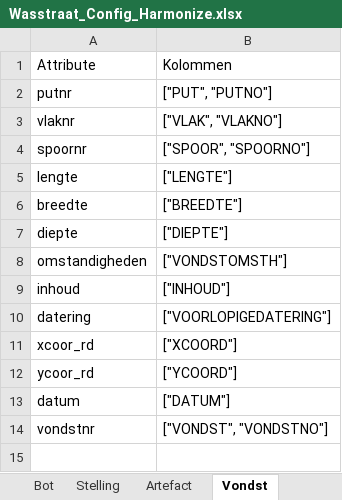
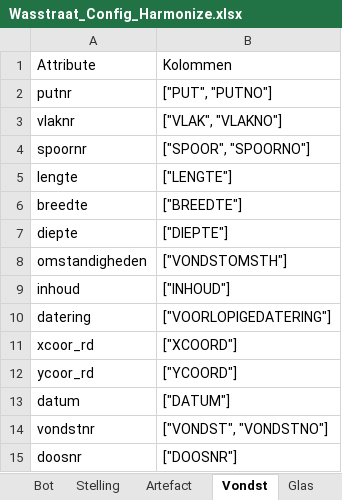
Before and after one commit to brienen/wasstraat_archeologische_data, an Excel workbook: data/wasstraat_config/Wasstraat_Config_Harmonize.xlsx, sheet Vondst, drawn as a sheet; values as stored, in another font and other column widths than the file's, no borders; the diff names each change by its address in the sheet, - before the commit and + after, or states it on an @@ line.

```diff
--- a/data/wasstraat_config/Wasstraat_Config_Harmonize.xlsx (sheet Vondst)
+++ b/data/wasstraat_config/Wasstraat_Config_Harmonize.xlsx (sheet Vondst)
+sheet tab: Glas
+row 15: doosnr | ["DOOSNR"]
```
Also changed, not shown: sheet Spoor, sheet Artefact, sheet Put, other sheet tabs, 14 other files.
